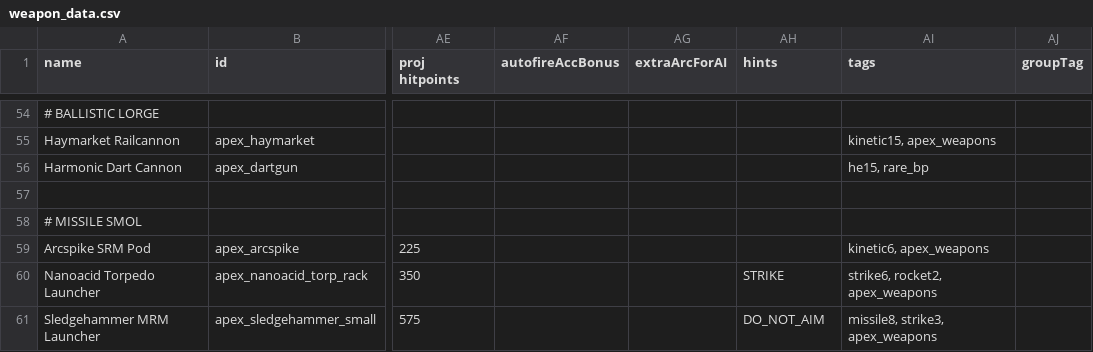
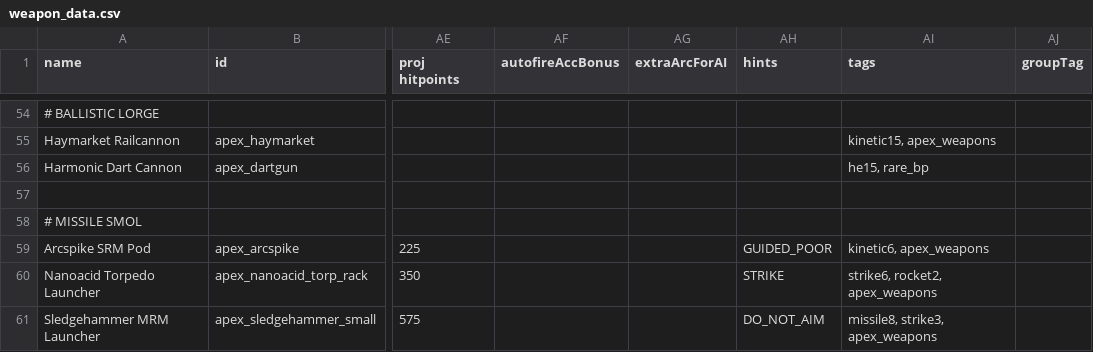
Before and after one commit to theDragn/ApexDesignCollective, a CSV file: data/weapons/weapon_data.csv, drawn as a sheet; only a part is shown, gaps mark what is left out; the diff names each change by its address in the sheet, - before the commit and + after, or states it on an @@ line.

Commit message:
Update weapon_data.csv

```diff
--- a/data/weapons/weapon_data.csv
+++ b/data/weapons/weapon_data.csv
-AH59 (hints): (empty)
+AH59 (hints): GUIDED_POOR
```
